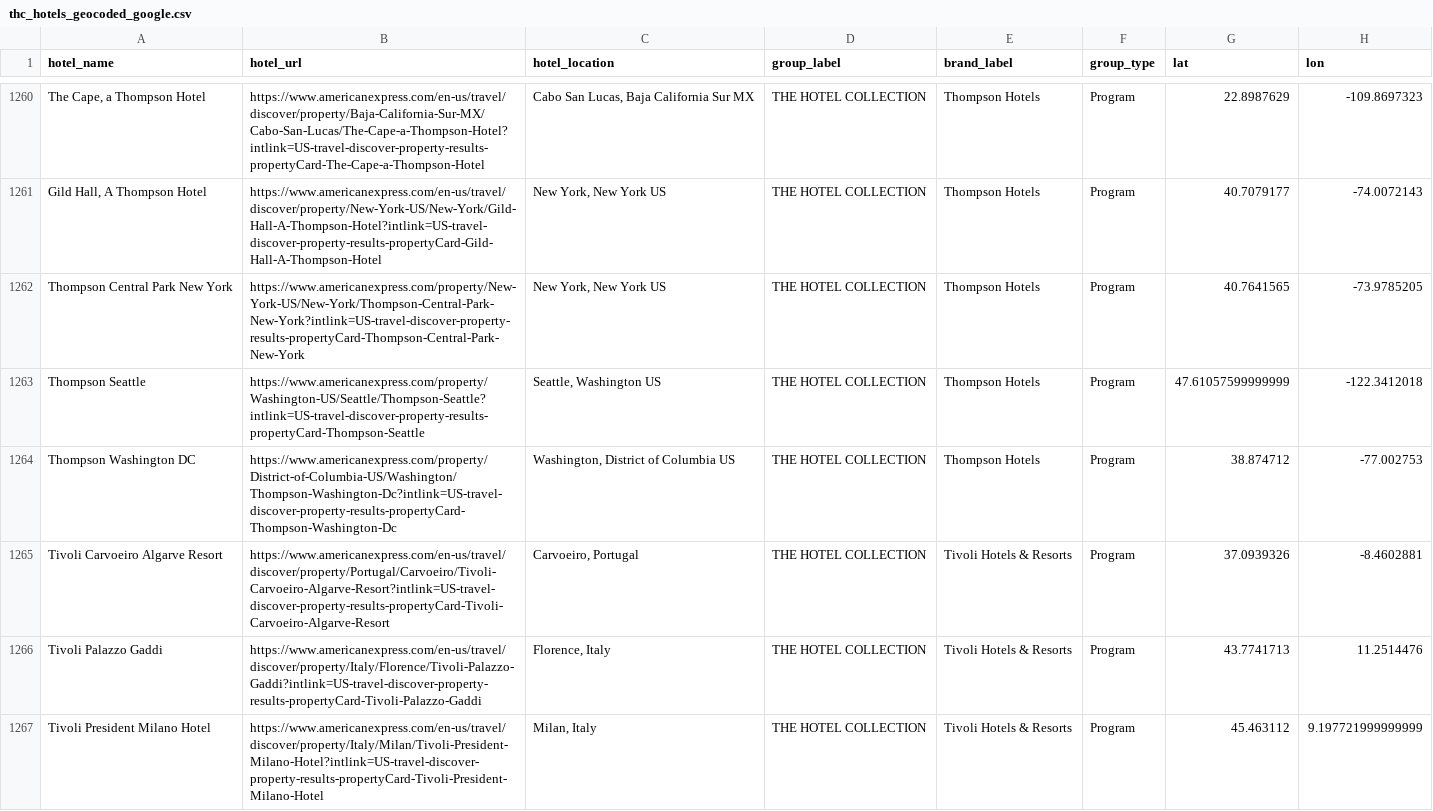
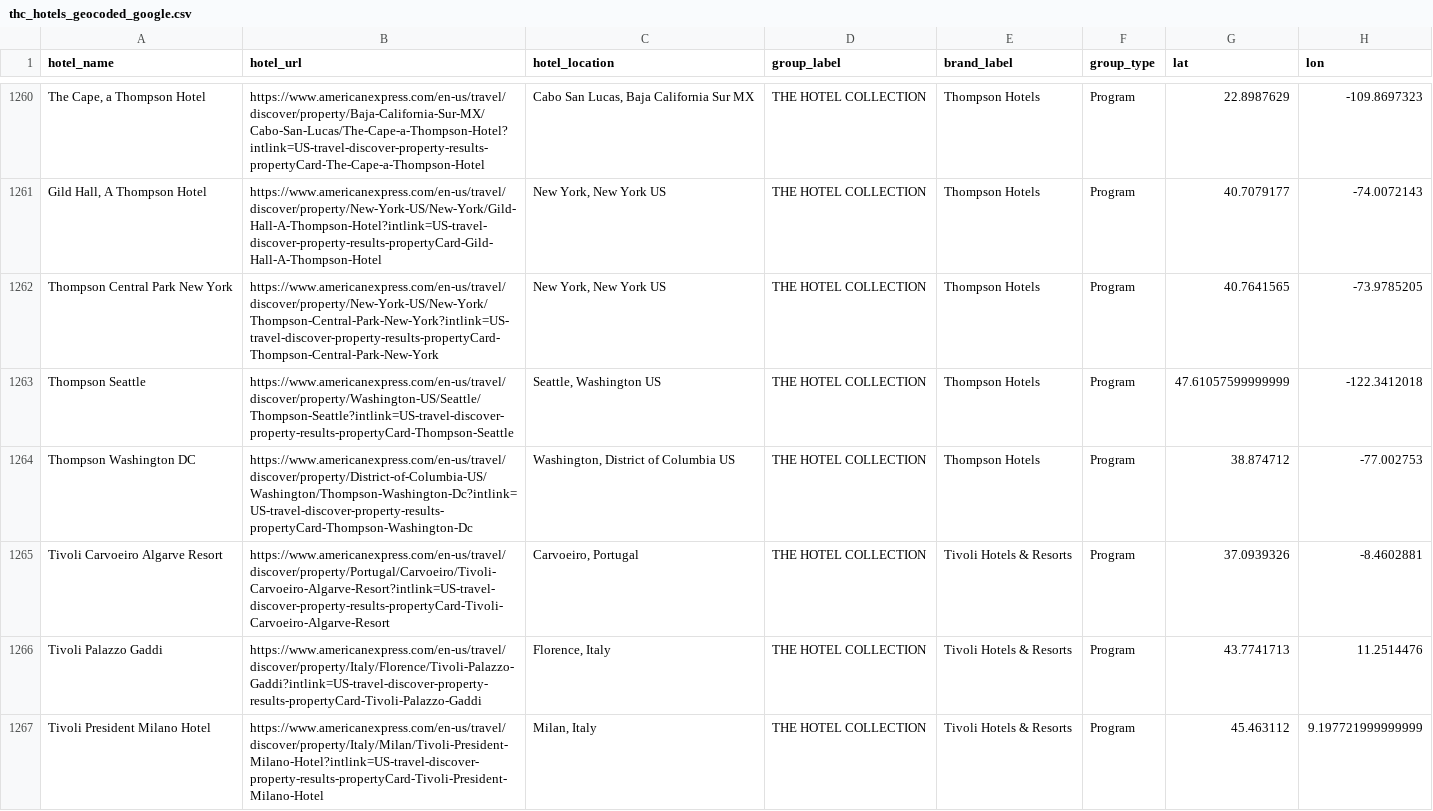
Before and after one commit to ZhengQ2/amex-hotel-credits, a CSV file: cache/thc_hotels_geocoded_google.csv, drawn as a sheet; only a part is shown, gaps mark what is left out; the diff covers the shown part only; the diff names each change by its address in the sheet, - before the commit and + after, or states it on an @@ line.

```diff
--- a/cache/thc_hotels_geocoded_google.csv
+++ b/cache/thc_hotels_geocoded_google.csv
-B1262 (hotel_url): https://www.americanexpress.com/property/New-York-US/New-York/Thompson-Central-Park-New-York?intlink=US-travel-discover-property-results-propertyCard-Thompson-Central-Park-New-York
+B1262 (hotel_url): https://www.americanexpress.com/en-us/travel/discover/property/New-York-US/New-York/Thompson-Central-Park-New-York?intlink=US-travel-discover-property-results-propertyCard-Thompson-Central-Park-New-York
-B1263 (hotel_url): https://www.americanexpress.com/property/Washington-US/Seattle/Thompson-Seattle?intlink=US-travel-discover-property-results-propertyCard-Thompson-Seattle
+B1263 (hotel_url): https://www.americanexpress.com/en-us/travel/discover/property/Washington-US/Seattle/Thompson-Seattle?intlink=US-travel-discover-property-results-propertyCard-Thompson-Seattle
-B1264 (hotel_url): https://www.americanexpress.com/property/District-of-Columbia-US/Washington/Thompson-Washington-Dc?intlink=US-travel-discover-property-results-propertyCard-Thompson-Washington-Dc
+B1264 (hotel_url): https://www.americanexpress.com/en-us/travel/discover/property/District-of-Columbia-US/Washington/Thompson-Washington-Dc?intlink=US-travel-discover-property-results-propertyCard-Thompson-Washington-Dc
```
Also changed, not shown: 52 edited cells elsewhere in this file, cache/fhr_hotels_geocoded_google.csv.
